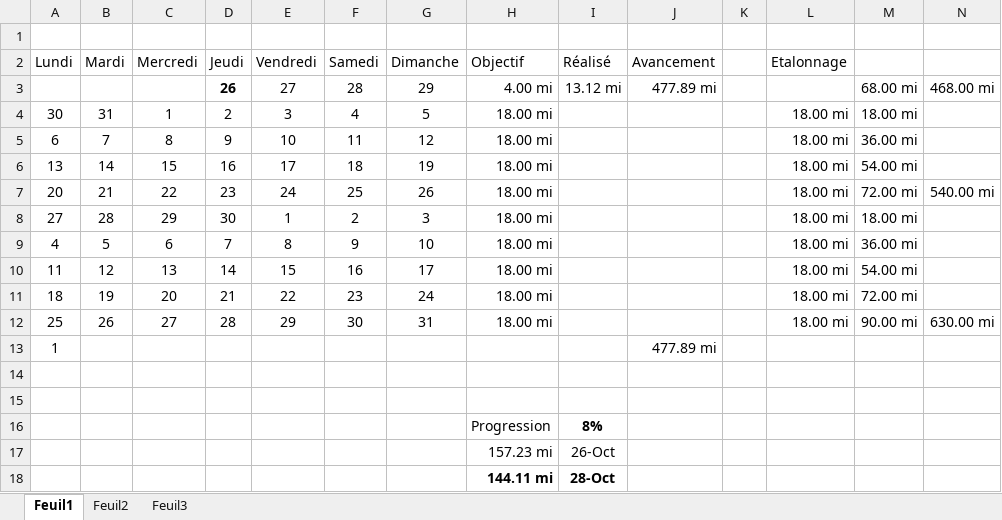
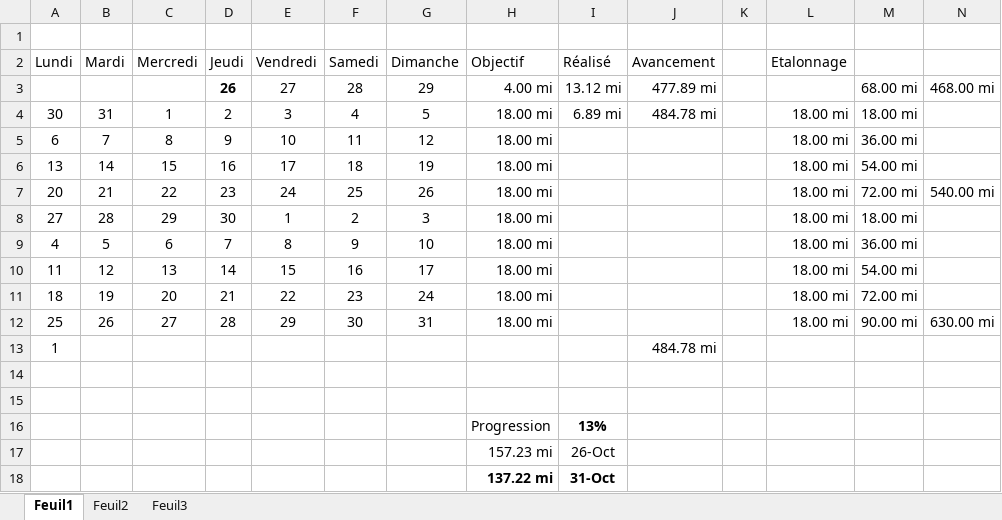
Before and after one commit to yakobibus/Essais, an Excel workbook: Src/622 miles/Objectif 622 miles en 2017.xlsx, sheet Feuil1, drawn as a sheet; values as stored, in another font and other column widths than the file's, no borders; conditional formats and table styles not drawn; removed rows and columns are numbered as before the commit, all else as after; the diff names each change by its address in the sheet, - before the commit and + after, or states it on an @@ line.

Commit message:
622 miles

```diff
--- a/Src/622 miles/Objectif 622 miles en 2017.xlsx (sheet Feuil1)
+++ b/Src/622 miles/Objectif 622 miles en 2017.xlsx (sheet Feuil1)
-I4 (Réalisé): (empty)
+I4 (Réalisé): 6.89 mi
-J4 (Avancement): (empty)
+J4 (Avancement): 484.78 mi
-J13 (Avancement): 477.89 mi
+J13 (Avancement): 484.78 mi
-I16 (Réalisé): 8%
+I16 (Réalisé): 13%
-row 18:  |  |  |  |  |  |  | 144.11 mi | 28-Oct
+row 18:  |  |  |  |  |  |  | 137.22 mi | 31-Oct
```
